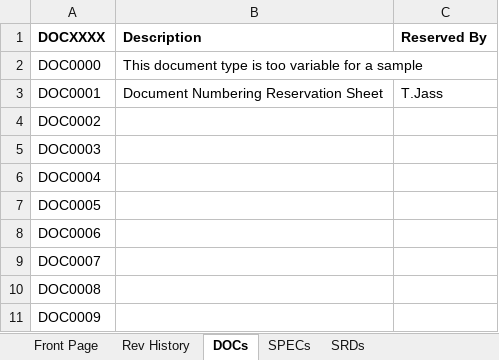
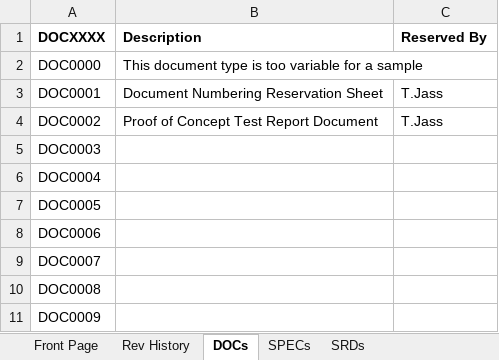
Before and after one commit to PG188/ModernMobility, an Excel workbook: Documents/RequirementsDocuments/Other/DOC0001-.xlsx, sheet DOCs, drawn as a sheet; only a part is shown; values as stored, in another font and other column widths than the file's, no borders; the diff names each change by its address in the sheet, - before the commit and + after, or states it on an @@ line.

Commit message:
updated master list

```diff
--- a/Documents/RequirementsDocuments/Other/DOC0001-.xlsx (sheet DOCs)
+++ b/Documents/RequirementsDocuments/Other/DOC0001-.xlsx (sheet DOCs)
-B4 (Description): (empty)
+B4 (Description): Proof of Concept Test Report Document
-C4 (Reserved By): (empty)
+C4 (Reserved By): T.Jass
```
